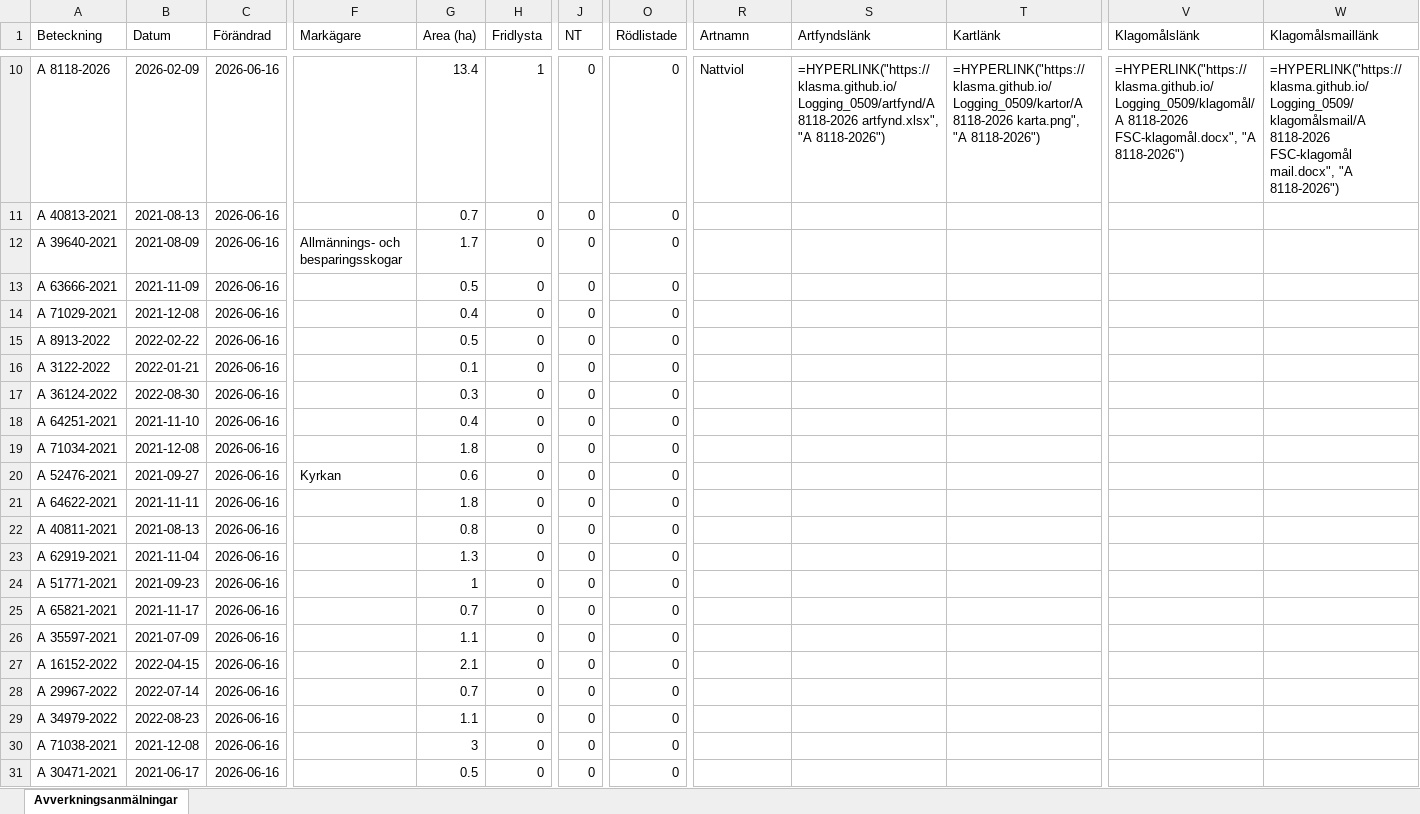
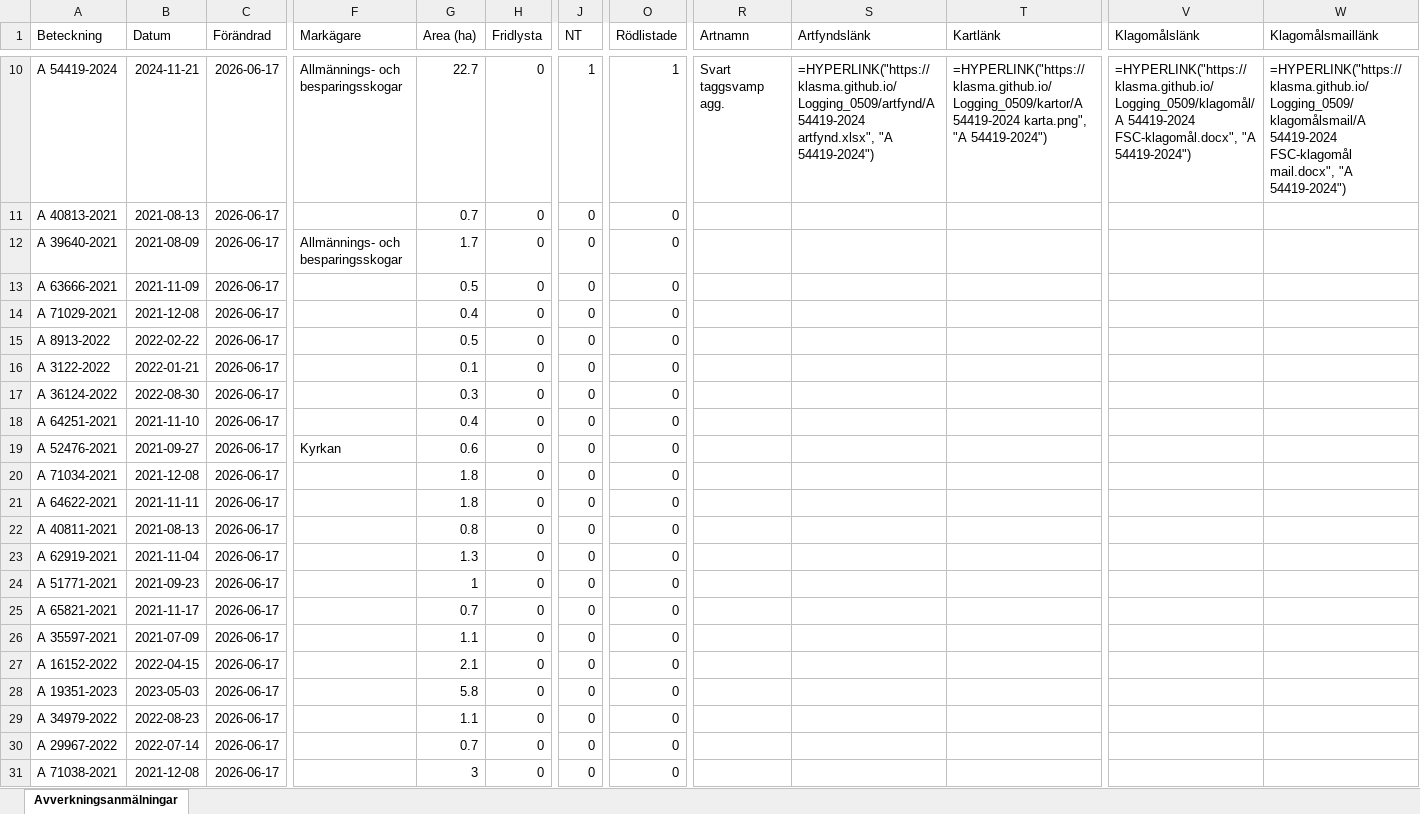
Before and after one commit to klasma/Logging_0509, an Excel workbook: Översikt ÖDESHÖG.xlsx, sheet Avverkningsanmälningar, drawn as a sheet; only a part is shown, gaps mark what is left out; values as stored, in another font and other column widths than the file's, no borders; formulas without a stored value are shown as written; the diff covers the shown part only; the diff names each change by its address in the sheet, - before the commit and + after, or states it on an @@ line.

```diff
--- a/Översikt ÖDESHÖG.xlsx (sheet Avverkningsanmälningar)
+++ b/Översikt ÖDESHÖG.xlsx (sheet Avverkningsanmälningar)
-A10 (Beteckning): A 8118-2026
+A10 (Beteckning): A 54419-2024
-B10 (Datum): 2026-02-09
+B10 (Datum): 2024-11-21
-C10:C31 (Förändrad): 2026-06-16
+C10:C31 (Förändrad): 2026-06-17
-F10 (Markägare): (empty)
+F10 (Markägare): Allmännings- och besparingsskogar
-G10 (Area (ha)): 13.4
+G10 (Area (ha)): 22.7
-H10 (Fridlysta): 1
+H10 (Fridlysta): 0
-J10 (NT): 0
+J10 (NT): 1
-O10 (Rödlistade): 0
+O10 (Rödlistade): 1
-R10 (Artnamn): Nattviol
+R10 (Artnamn): Svart taggsvamp agg.
-S10 (Artfyndslänk): =HYPERLINK("https://klasma.github.io/Logging_0509/artfynd/A 8118-2026 artfynd.xlsx", "A 8118-2026")
+S10 (Artfyndslänk): =HYPERLINK("https://klasma.github.io/Logging_0509/artfynd/A 54419-2024 artfynd.xlsx", "A 54419-2024")
-T10 (Kartlänk): =HYPERLINK("https://klasma.github.io/Logging_0509/kartor/A 8118-2026 karta.png", "A 8118-2026")
+T10 (Kartlänk): =HYPERLINK("https://klasma.github.io/Logging_0509/kartor/A 54419-2024 karta.png", "A 54419-2024")
-V10 (Klagomålslänk): =HYPERLINK("https://klasma.github.io/Logging_0509/klagomål/A 8118-2026 FSC-klagomål.docx", "A 8118-2026")
+V10 (Klagomålslänk): =HYPERLINK("https://klasma.github.io/Logging_0509/klagomål/A 54419-2024 FSC-klagomål.docx", "A 54419-2024")
-W10 (Klagomålsmaillänk): =HYPERLINK("https://klasma.github.io/Logging_0509/klagomålsmail/A 8118-2026 FSC-klagomål mail.docx", "A 8118-2026")
+W10 (Klagomålsmaillänk): =HYPERLINK("https://klasma.github.io/Logging_0509/klagomålsmail/A 54419-2024 FSC-klagomål mail.docx", "A 54419-2024")
-A19 (Beteckning): A 71034-2021
+A19 (Beteckning): A 52476-2021
-B19 (Datum): 2021-12-08
+B19 (Datum): 2021-09-27
-F19 (Markägare): (empty)
+F19 (Markägare): Kyrkan
-G19 (Area (ha)): 1.8
+G19 (Area (ha)): 0.6
-A20 (Beteckning): A 52476-2021
+A20 (Beteckning): A 71034-2021
-B20 (Datum): 2021-09-27
+B20 (Datum): 2021-12-08
-F20 (Markägare): Kyrkan
+F20 (Markägare): (empty)
-G20 (Area (ha)): 0.6
+G20 (Area (ha)): 1.8
-A28 (Beteckning): A 29967-2022
+A28 (Beteckning): A 19351-2023
-B28 (Datum): 2022-07-14
+B28 (Datum): 2023-05-03
-G28 (Area (ha)): 0.7
+G28 (Area (ha)): 5.8
-A30 (Beteckning): A 71038-2021
+A30 (Beteckning): A 29967-2022
-B30 (Datum): 2021-12-08
+B30 (Datum): 2022-07-14
-G30 (Area (ha)): 3
+G30 (Area (ha)): 0.7
-A31 (Beteckning): A 30471-2021
+A31 (Beteckning): A 71038-2021
-B31 (Datum): 2021-06-17
+B31 (Datum): 2021-12-08
-G31 (Area (ha)): 0.5
+G31 (Area (ha)): 3
```
Also changed, not shown: 984 edited cells elsewhere in this sheet, artfynd/A 15437-2025 artfynd.xlsx, artfynd/A 15823-2022 artfynd.xlsx, 44 other files.
